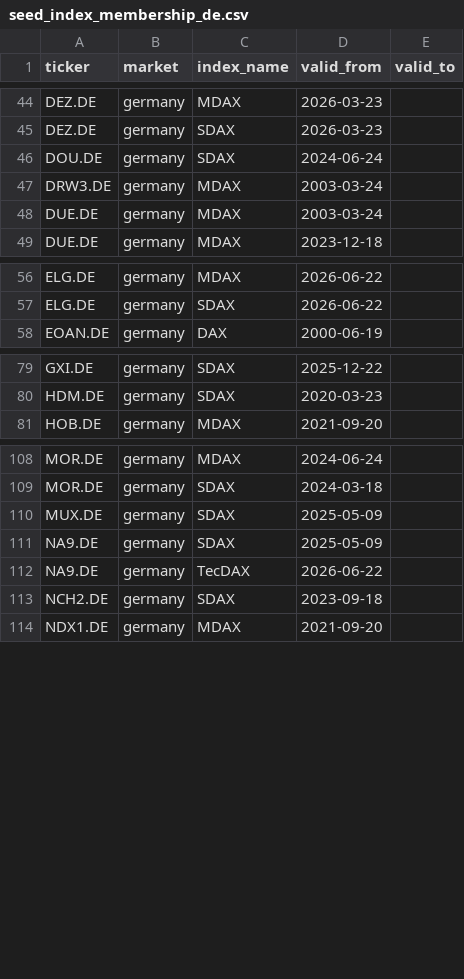
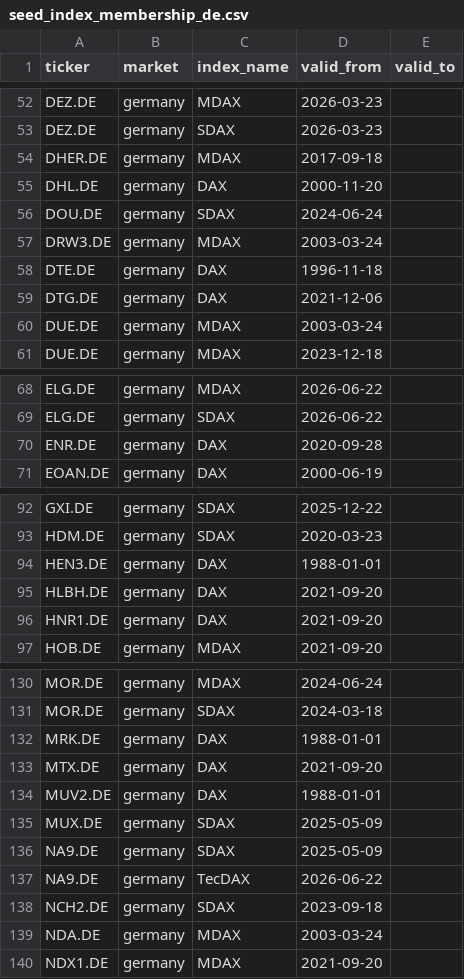
Before and after one commit to ebrahimisoheil/dadayu, a CSV file: warehouse/seeds/seed_index_membership_de.csv, drawn as a sheet; only a part is shown, gaps mark what is left out; the diff covers the shown part only; the diff names each change by its address in the sheet, - before the commit and + after, or states it on an @@ line.

```diff
--- a/warehouse/seeds/seed_index_membership_de.csv
+++ b/warehouse/seeds/seed_index_membership_de.csv
+row 54: DHER.DE | germany | MDAX | 2017-09-18
+row 55: DHL.DE | germany | DAX | 2000-11-20
+row 58: DTE.DE | germany | DAX | 1996-11-18
+row 59: DTG.DE | germany | DAX | 2021-12-06
+row 70: ENR.DE | germany | DAX | 2020-09-28
+row 94: HEN3.DE | germany | DAX | 1988-01-01
+row 95: HLBH.DE | germany | DAX | 2021-09-20
+row 96: HNR1.DE | germany | DAX | 2021-09-20
+row 132: MRK.DE | germany | DAX | 1988-01-01
+row 133: MTX.DE | germany | DAX | 2021-09-20
+row 134: MUV2.DE | germany | DAX | 1988-01-01
+row 139: NDA.DE | germany | MDAX | 2003-03-24
```
Also changed, not shown: 20 added rows elsewhere in this file, warehouse/seeds/seed_index_membership_de_raw.csv, 1 other file.
